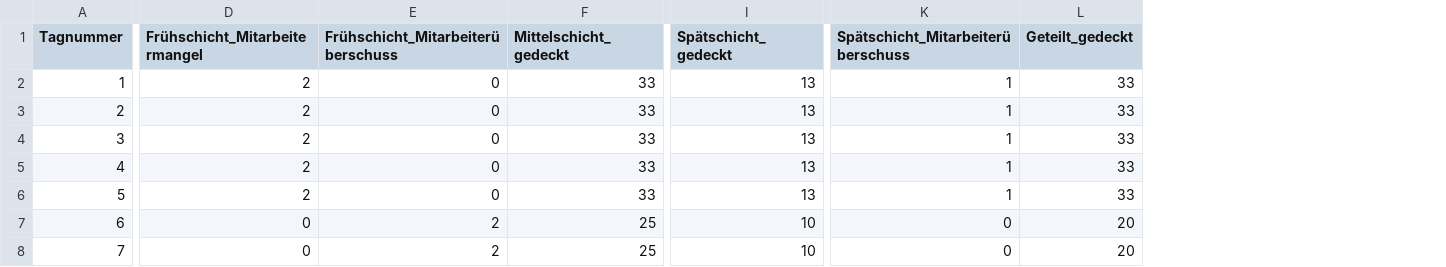
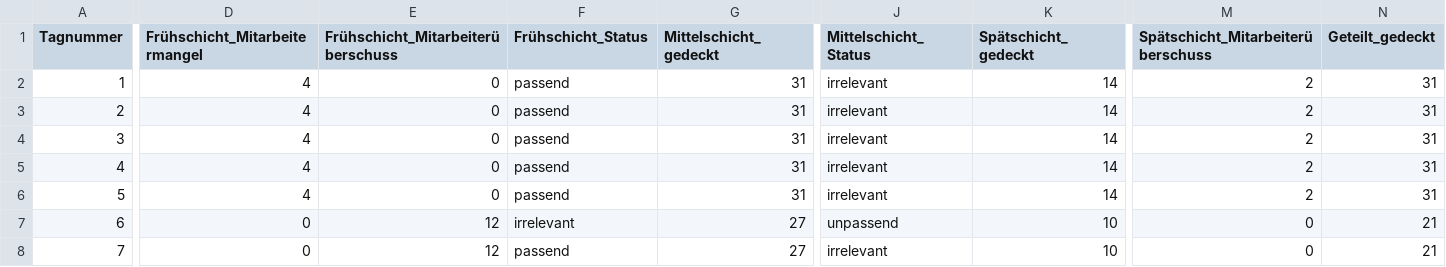
Before and after one commit to jannikbussmann/Empathiemaschine, a CSV file: barchart_01/data/template/csv/week2.csv, drawn as a sheet; only a part is shown, gaps mark what is left out; addresses are those after the commit; the diff covers the shown part only; the diff names each change by its address in the sheet, - before the commit and + after, or states it on an @@ line.

```diff
--- a/barchart_01/data/template/csv/week2.csv
+++ b/barchart_01/data/template/csv/week2.csv
+column F (Frühschicht_Status), rows 2-8: passend | passend | passend | passend | passend | irrelevant | passend
+column J (Mittelschicht_Status), rows 2-8: irrelevant | irrelevant | irrelevant | irrelevant | irrelevant | unpassend | irrelevant
-D2:D6 (Frühschicht_Mitarbeitermangel): 2
+D2:D6 (Frühschicht_Mitarbeitermangel): 4
-G2:G6 (Mittelschicht_gedeckt): 33
+G2:G6 (Mittelschicht_gedeckt): 31
-K2:K6 (Spätschicht_gedeckt): 13
+K2:K6 (Spätschicht_gedeckt): 14
-M2:M6: 1
+M2:M6: 2
-N2:N6 (Geteilt_gedeckt): 33
+N2:N6 (Geteilt_gedeckt): 31
-E7:E8: 2
+E7:E8: 12
-G7:G8 (Mittelschicht_gedeckt): 25
+G7:G8 (Mittelschicht_gedeckt): 27
-N7:N8 (Geteilt_gedeckt): 20
+N7:N8 (Geteilt_gedeckt): 21
```
Also changed, not shown: 4 edited cells elsewhere in this file, barchart_01/data/template/csv/week1.csv, barchart_01/data/template/csv/week3.csv, 14 other files.
